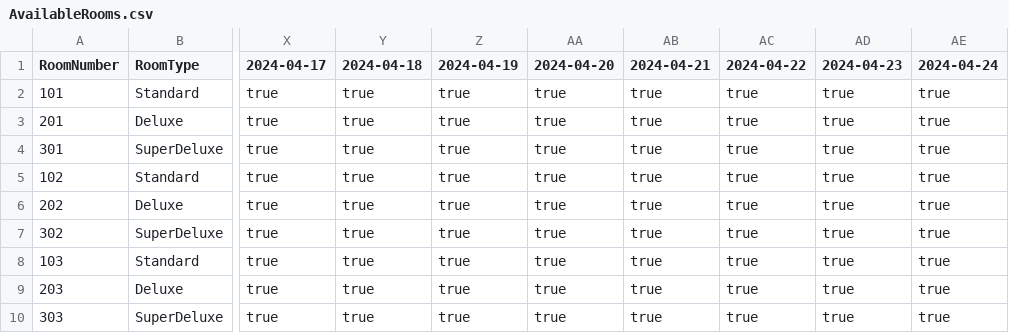
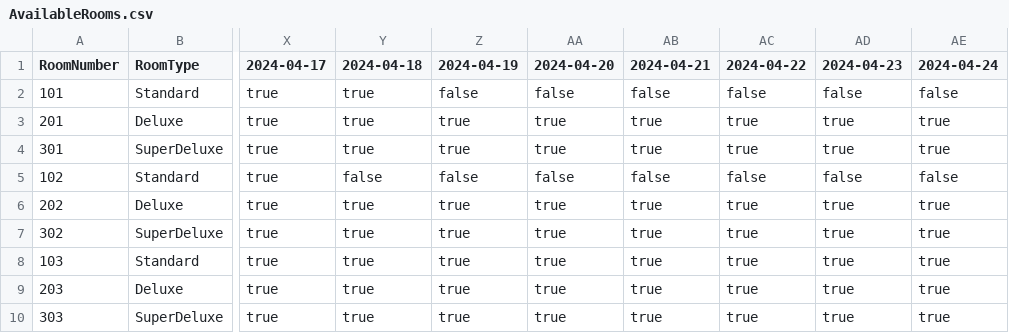
Before and after one commit to Vaish1405/380Project, a CSV file: AvailableRooms.csv, drawn as a sheet; only a part is shown, gaps mark what is left out; the diff names each change by its address in the sheet, - before the commit and + after, or states it on an @@ line.

```diff
--- a/AvailableRooms.csv
+++ b/AvailableRooms.csv
-Z2 (2024-04-19): true
+Z2 (2024-04-19): false
-AA2 (2024-04-20): true
+AA2 (2024-04-20): false
-AB2 (2024-04-21): true
+AB2 (2024-04-21): false
-AC2 (2024-04-22): true
+AC2 (2024-04-22): false
-AD2 (2024-04-23): true
+AD2 (2024-04-23): false
-AE2 (2024-04-24): true
+AE2 (2024-04-24): false
-Y5 (2024-04-18): true
+Y5 (2024-04-18): false
-Z5 (2024-04-19): true
+Z5 (2024-04-19): false
-AA5 (2024-04-20): true
+AA5 (2024-04-20): false
-AB5 (2024-04-21): true
+AB5 (2024-04-21): false
-AC5 (2024-04-22): true
+AC5 (2024-04-22): false
-AD5 (2024-04-23): true
+AD5 (2024-04-23): false
-AE5 (2024-04-24): true
+AE5 (2024-04-24): false
```
Also changed, not shown: 3 other files.
